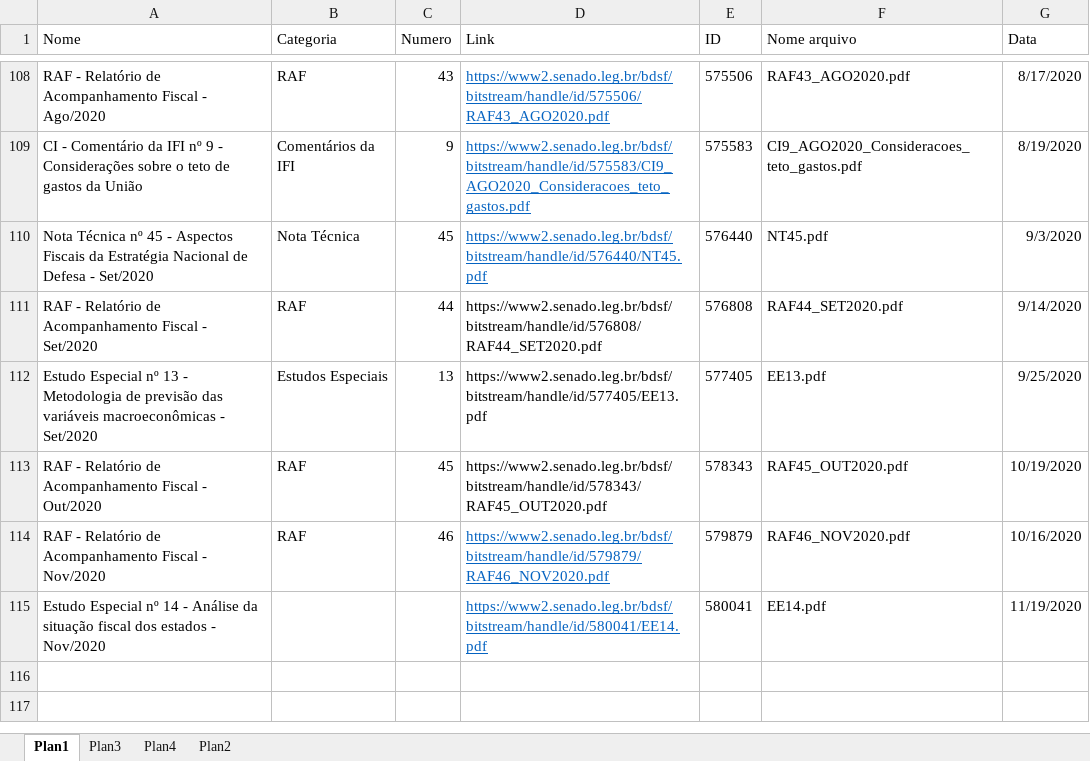
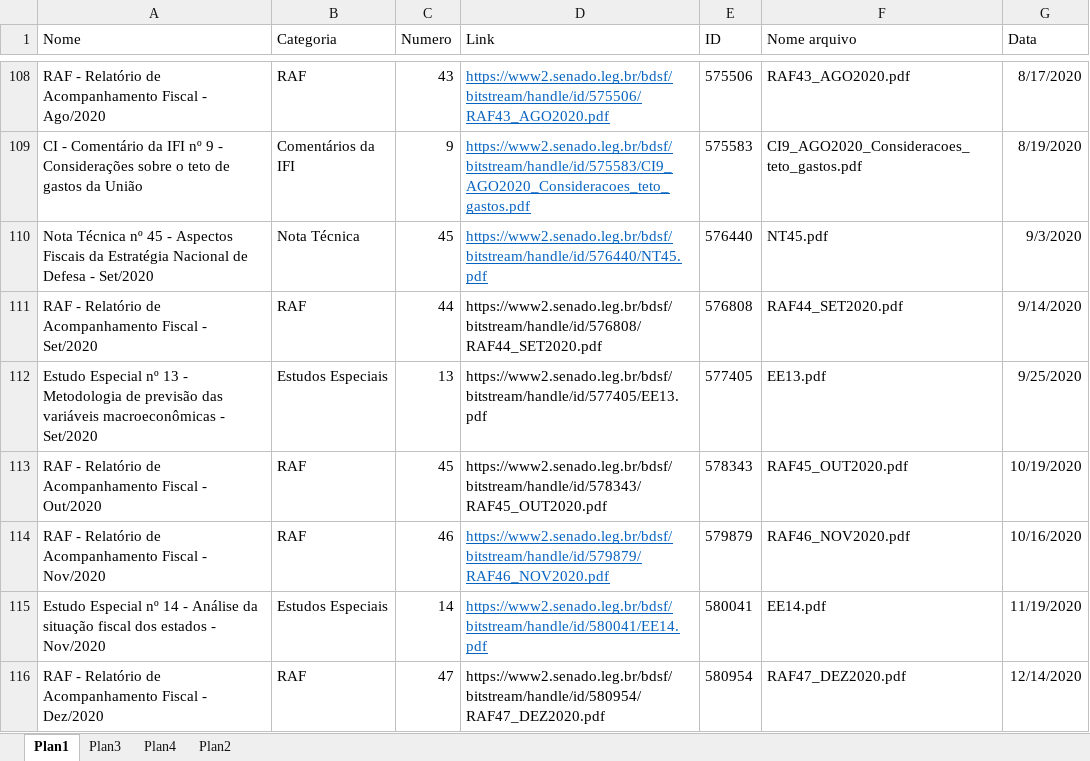
Before and after one commit to pho-souza/IFI_statistics, an Excel workbook: Lista.xlsx, sheet Plan1, drawn as a sheet; only a part is shown, gaps mark what is left out; values as stored, in another font and other column widths than the file's, no borders; conditional formats and table styles not drawn; the diff names each change by its address in the sheet, - before the commit and + after, or states it on an @@ line.

Commit message:
Add files via upload

```diff
--- a/Lista.xlsx (sheet Plan1)
+++ b/Lista.xlsx (sheet Plan1)
-B115 (Categoria): (empty)
+B115 (Categoria): Estudos Especiais
-C115 (Numero): (empty)
+C115 (Numero): 14
+row 116: RAF - Relatório de Acompanhamento Fiscal - Dez/2020 | RAF | 47 | https://www2.senado.leg.br/bdsf/bitstream/handle/id/580954/RAF47_DEZ2020.pdf | 580954 | RAF47_DEZ2020.pdf | 12/14/2020
```
